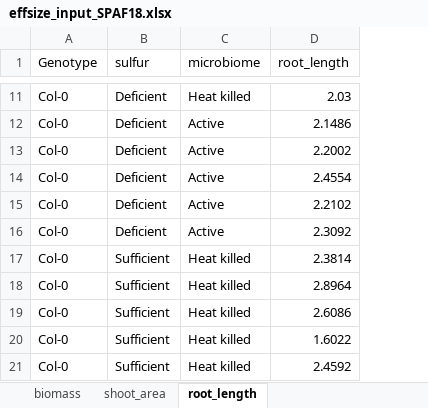
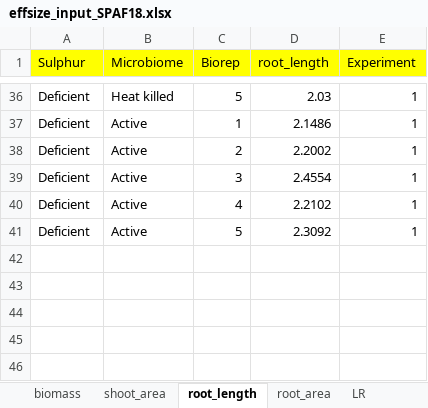
Before and after one commit to arijitnus/Nutrition_axis, an Excel workbook: SynCom/effsize_input_SPAF18.xlsx, sheet root_length, drawn as a sheet; only a part is shown, gaps mark what is left out; values as stored, in another font and other column widths than the file's, no borders; removed rows and columns are numbered as before the commit, all else as after; the diff covers the shown part only; the diff names each change by its address in the sheet, - before the commit and + after, or states it on an @@ line.

```diff
--- a/SynCom/effsize_input_SPAF18.xlsx (sheet root_length)
+++ b/SynCom/effsize_input_SPAF18.xlsx (sheet root_length)
+sheet tab: root_area
+sheet tab: LR
-column A (Genotype), rows 11-16: all Col-0
+column C (Biorep), rows 36-41: 5 | 1 | 2 | 3 | 4 | 5
+column E (Experiment), rows 36-41: all 1
-A1: sulfur
+A1: Sulphur
-A1:B1 fill: none
+A1:B1 fill: #FFFF00
-B1: microbiome
+B1: Microbiome
-D1 fill: none
+D1 fill: #FFFF00
@@ row 17 moved to row 22: Sufficient @@
@@ row 18 moved to row 23: Sufficient @@
@@ row 19 moved to row 24: Sufficient @@
@@ row 20 moved to row 25: Sufficient @@
@@ row 21 moved to row 26: Sufficient @@
```
Also changed, not shown: 20 added rows elsewhere in this sheet, sheet biomass, sheet shoot_area.
